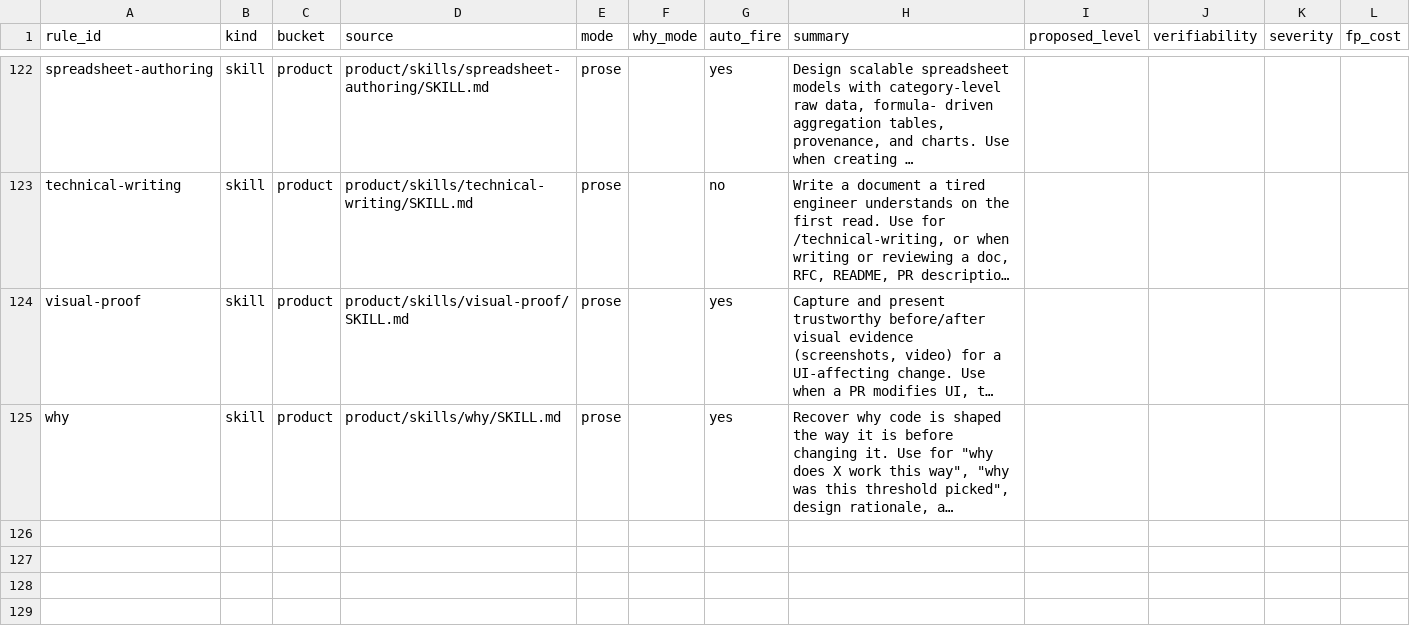
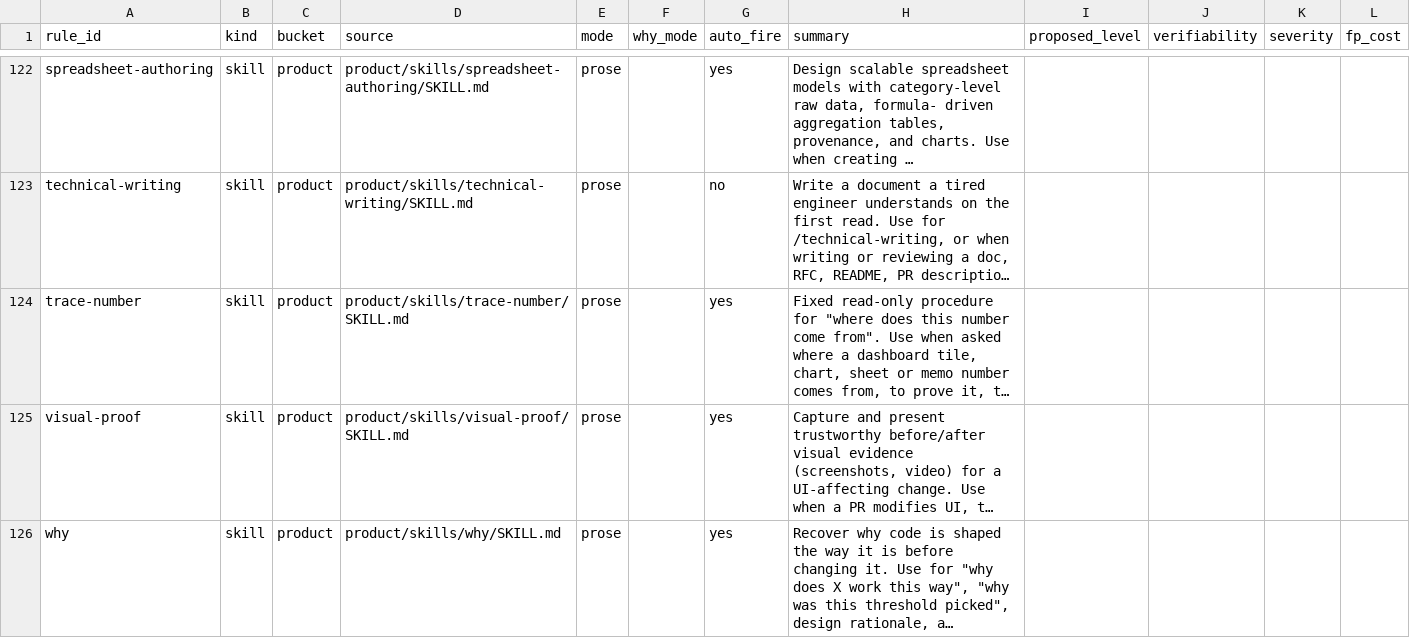
Before and after one commit to EdbertChan/catstack, a TSV file: engine/runbook/rules.tsv, drawn as a sheet; only a part is shown, gaps mark what is left out; long unchanged cells end in …; the diff names each change by its address in the sheet, - before the commit and + after, or states it on an @@ line.

Commit message:
trace-number: refresh rule inventory

```diff
--- a/engine/runbook/rules.tsv
+++ b/engine/runbook/rules.tsv
+row 124: trace-number | skill | product | product/skills/trace-number/SKILL.md | prose |  | yes | Fixed read-only procedure for "where does this number come from". Use when asked where a dashboard tile, chart, sheet or memo number comes from, to prove it, t…
```
Also changed, not shown: 1 other file.
